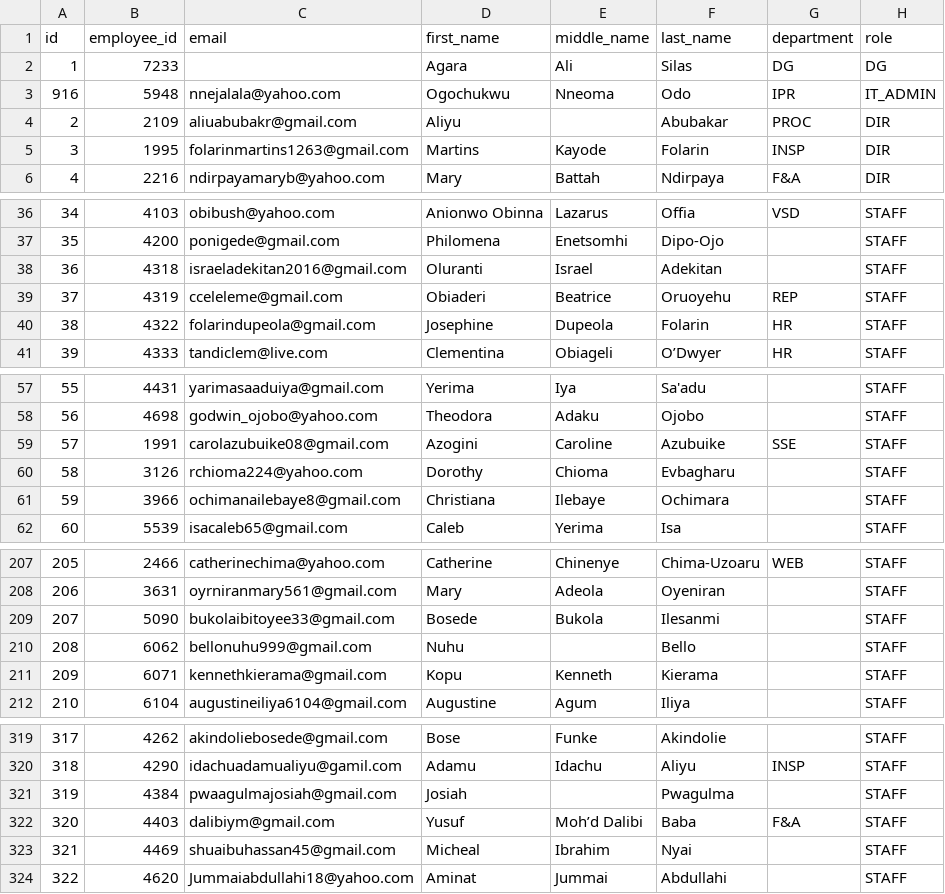
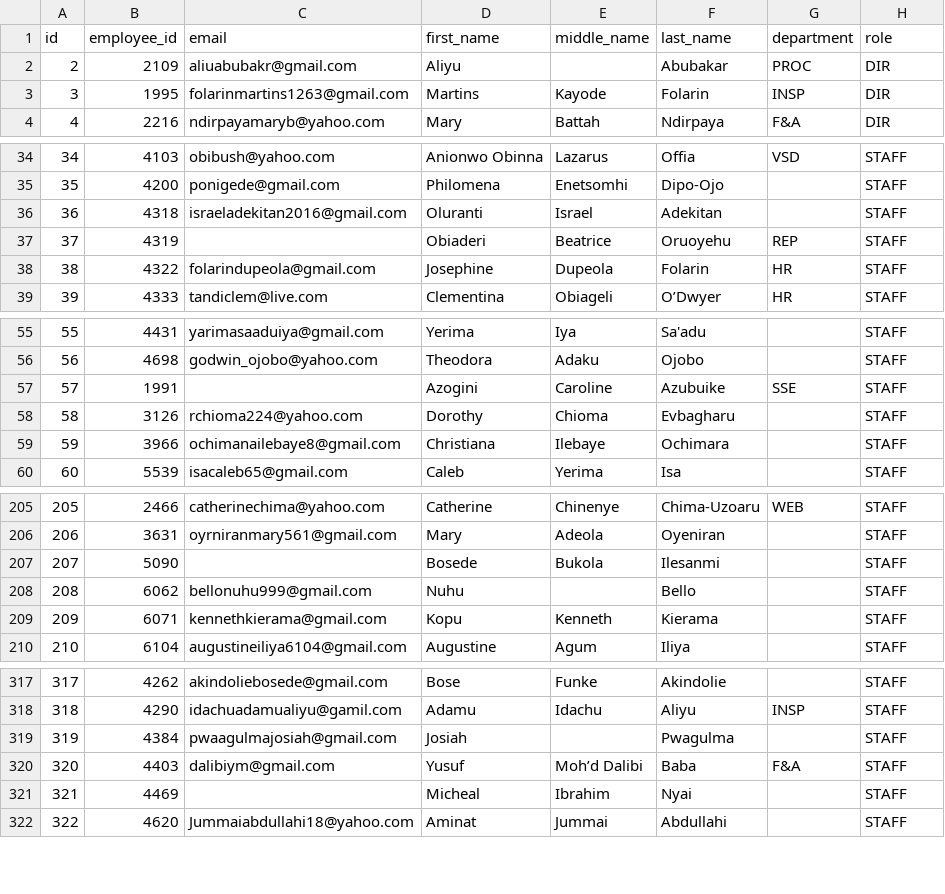
Before and after one commit to DataDruid-Technologies/nde-internal-project, a CSV file: data_uploads/nominal_user_creation.csv, drawn as a sheet; only a part is shown, gaps mark what is left out; addresses are those after the commit; the diff covers the shown part only; the diff names each change by its address in the sheet, - before the commit and + after, or states it on an @@ line.

```diff
--- a/data_uploads/nominal_user_creation.csv
+++ b/data_uploads/nominal_user_creation.csv
@@ row 2 moved to row 2145: 1 @@
@@ row 3 moved to row 2146: 916 @@
-C37 (email): cceleleme@gmail.com
+C37 (email): (empty)
-C57 (email): carolazubuike08@gmail.com
+C57 (email): (empty)
-C207 (email): bukolaibitoyee33@gmail.com
+C207 (email): (empty)
-C321 (email): shuaibuhassan45@gmail.com
+C321 (email): (empty)
```
Also changed, not shown: 1 removed row and 38 edited cells elsewhere in this file, data_uploads/departments.csv, 25 other files.
